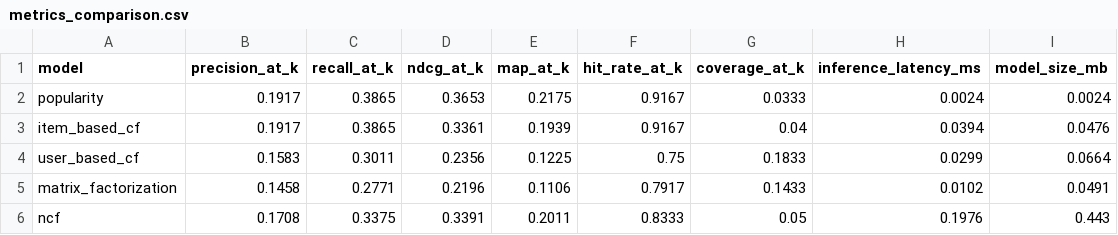
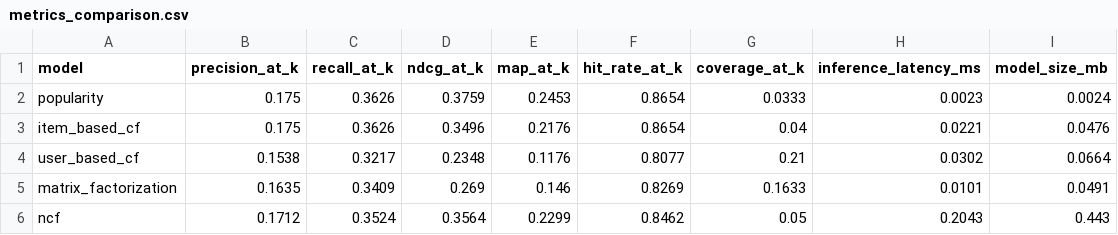
Before and after one commit to emerson-ac/big-data-challenge-fiap, a CSV file: models/evaluation/metrics_comparison.csv, drawn as a sheet.

```diff
--- a/models/evaluation/metrics_comparison.csv
+++ b/models/evaluation/metrics_comparison.csv
@@ -1,6 +1,6 @@
 model,precision_at_k,recall_at_k,ndcg_at_k,map_at_k,hit_rate_at_k,coverage_at_k,inference_latency_ms,model_size_mb
-popularity,0.1917,0.3865,0.3653,0.2175,0.9167,0.0333,0.0024,0.0024
-item_based_cf,0.1917,0.3865,0.3361,0.1939,0.9167,0.04,0.0394,0.0476
-user_based_cf,0.1583,0.3011,0.2356,0.1225,0.75,0.1833,0.0299,0.0664
-matrix_factorization,0.1458,0.2771,0.2196,0.1106,0.7917,0.1433,0.0102,0.0491
-ncf,0.1708,0.3375,0.3391,0.2011,0.8333,0.05,0.1976,0.443
+popularity,0.175,0.3626,0.3759,0.2453,0.8654,0.0333,0.0023,0.0024
+item_based_cf,0.175,0.3626,0.3496,0.2176,0.8654,0.04,0.0221,0.0476
+user_based_cf,0.1538,0.3217,0.2348,0.1176,0.8077,0.21,0.0302,0.0664
+matrix_factorization,0.1635,0.3409,0.269,0.146,0.8269,0.1633,0.0101,0.0491
+ncf,0.1712,0.3524,0.3564,0.2299,0.8462,0.05,0.2043,0.443
```
Also changed, not shown: 13 other files.
